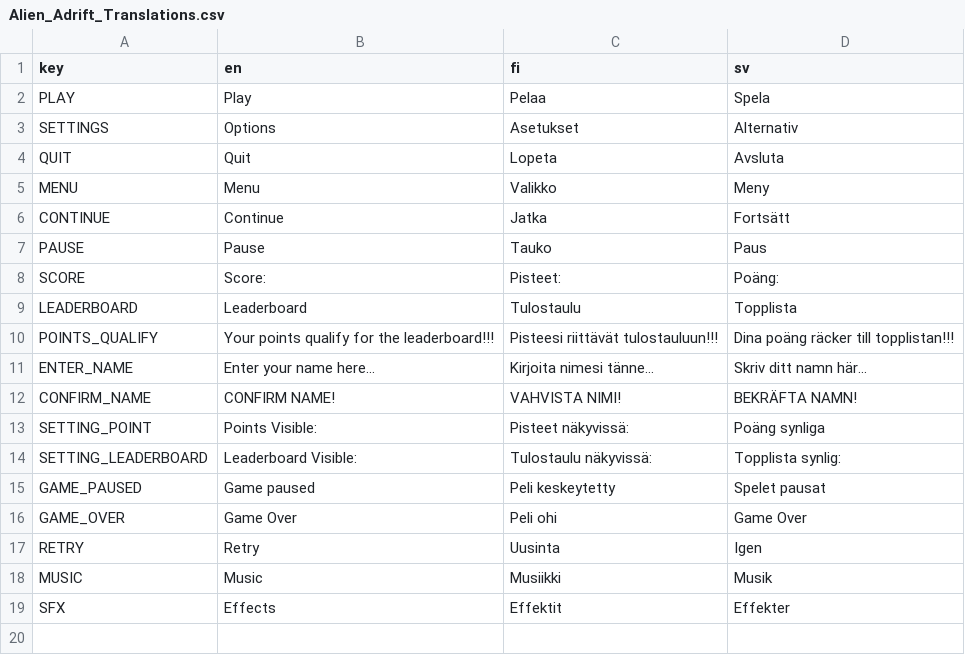
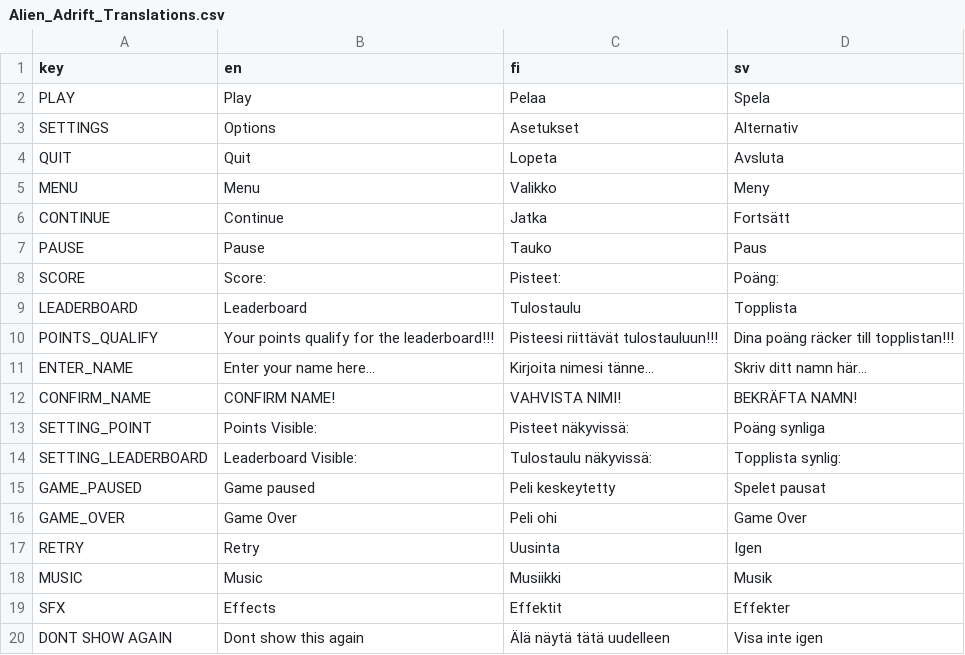
Before and after one commit to Kirmo-Tiko25/TIKO2-Tiimi7, a CSV file: team-7-game/Translations/Alien_Adrift_Translations.csv, drawn as a sheet.

Commit message:
Add translations for tutorial things

```diff
--- a/team-7-game/Translations/Alien_Adrift_Translations.csv
+++ b/team-7-game/Translations/Alien_Adrift_Translations.csv
@@ -19 +19,2 @@ MUSIC,Music,Musiikki,Musik
 SFX,Effects,Effektit,Effekter
+DONT SHOW AGAIN,Dont show this again,Älä näytä tätä uudelleen,Visa inte igen
```
Also changed, not shown: 1 other file.
